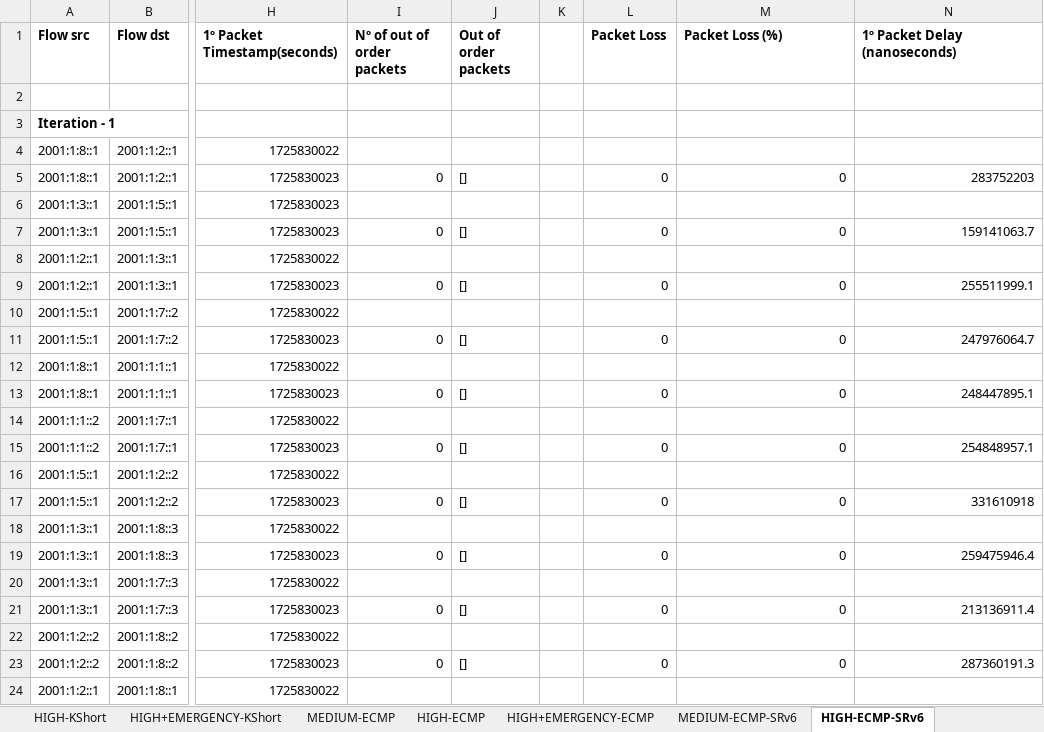
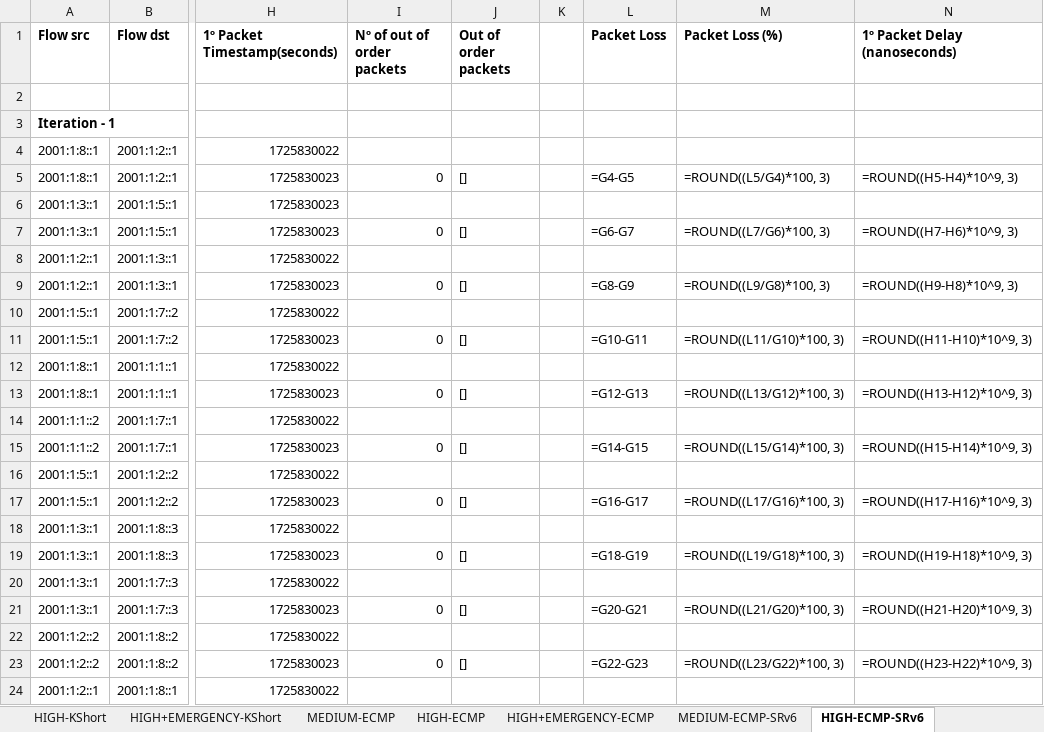
Before and after one commit to davidcc73/p4-srv6-INT, an Excel workbook: INT/results/final_results.xlsx, sheet HIGH-ECMP-SRv6, drawn as a sheet; only a part is shown, gaps mark what is left out; values as stored, in another font and other column widths than the file's, no borders; formulas without a stored value are shown as written; the diff covers the shown part only; the diff names each change by its address in the sheet, - before the commit and + after, or states it on an @@ line.

```diff
--- a/INT/results/final_results.xlsx (sheet HIGH-ECMP-SRv6)
+++ b/INT/results/final_results.xlsx (sheet HIGH-ECMP-SRv6)
-L5 (Packet Loss): 0
+L5 (Packet Loss): =G4-G5
-M5 (Packet Loss (%)): 0
+M5 (Packet Loss (%)): =ROUND((L5/G4)*100, 3)
-N5 (1º Packet Delay (nanoseconds)): 283752203
+N5 (1º Packet Delay (nanoseconds)): =ROUND((H5-H4)*10^9, 3)
-L7 (Packet Loss): 0
+L7 (Packet Loss): =G6-G7
-M7 (Packet Loss (%)): 0
+M7 (Packet Loss (%)): =ROUND((L7/G6)*100, 3)
-N7 (1º Packet Delay (nanoseconds)): 159141063.7
+N7 (1º Packet Delay (nanoseconds)): =ROUND((H7-H6)*10^9, 3)
-L9 (Packet Loss): 0
+L9 (Packet Loss): =G8-G9
-M9 (Packet Loss (%)): 0
+M9 (Packet Loss (%)): =ROUND((L9/G8)*100, 3)
-N9 (1º Packet Delay (nanoseconds)): 255511999.1
+N9 (1º Packet Delay (nanoseconds)): =ROUND((H9-H8)*10^9, 3)
-L11 (Packet Loss): 0
+L11 (Packet Loss): =G10-G11
-M11 (Packet Loss (%)): 0
+M11 (Packet Loss (%)): =ROUND((L11/G10)*100, 3)
-N11 (1º Packet Delay (nanoseconds)): 247976064.7
+N11 (1º Packet Delay (nanoseconds)): =ROUND((H11-H10)*10^9, 3)
-L13 (Packet Loss): 0
+L13 (Packet Loss): =G12-G13
-M13 (Packet Loss (%)): 0
+M13 (Packet Loss (%)): =ROUND((L13/G12)*100, 3)
-N13 (1º Packet Delay (nanoseconds)): 248447895.1
+N13 (1º Packet Delay (nanoseconds)): =ROUND((H13-H12)*10^9, 3)
-L15 (Packet Loss): 0
+L15 (Packet Loss): =G14-G15
-M15 (Packet Loss (%)): 0
+M15 (Packet Loss (%)): =ROUND((L15/G14)*100, 3)
-N15 (1º Packet Delay (nanoseconds)): 254848957.1
+N15 (1º Packet Delay (nanoseconds)): =ROUND((H15-H14)*10^9, 3)
-L17 (Packet Loss): 0
+L17 (Packet Loss): =G16-G17
-M17 (Packet Loss (%)): 0
+M17 (Packet Loss (%)): =ROUND((L17/G16)*100, 3)
-N17 (1º Packet Delay (nanoseconds)): 331610918
+N17 (1º Packet Delay (nanoseconds)): =ROUND((H17-H16)*10^9, 3)
-L19 (Packet Loss): 0
+L19 (Packet Loss): =G18-G19
-M19 (Packet Loss (%)): 0
+M19 (Packet Loss (%)): =ROUND((L19/G18)*100, 3)
-N19 (1º Packet Delay (nanoseconds)): 259475946.4
+N19 (1º Packet Delay (nanoseconds)): =ROUND((H19-H18)*10^9, 3)
-L21 (Packet Loss): 0
+L21 (Packet Loss): =G20-G21
-M21 (Packet Loss (%)): 0
+M21 (Packet Loss (%)): =ROUND((L21/G20)*100, 3)
-N21 (1º Packet Delay (nanoseconds)): 213136911.4
+N21 (1º Packet Delay (nanoseconds)): =ROUND((H21-H20)*10^9, 3)
-L23 (Packet Loss): 0
+L23 (Packet Loss): =G22-G23
-M23 (Packet Loss (%)): 0
+M23 (Packet Loss (%)): =ROUND((L23/G22)*100, 3)
-N23 (1º Packet Delay (nanoseconds)): 287360191.3
+N23 (1º Packet Delay (nanoseconds)): =ROUND((H23-H22)*10^9, 3)
```
Also changed, not shown: 4 added rows, 1 removed row, 5 moved rows and 341 edited cells elsewhere in this sheet, sheet Comparison, sheet HIGH+EMERGENCY-KShort, sheet HIGH+EMERGENCY-ECMP-SRv6, sheet HIGH+EMERGENCY-ECMP, sheet HIGH-KShort, sheet HIGH-ECMP, 3 more sheets, charts or pictures, 1 other file.
